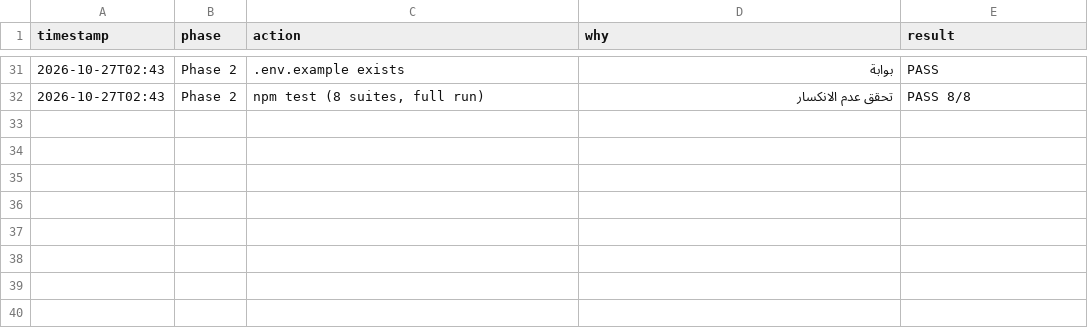
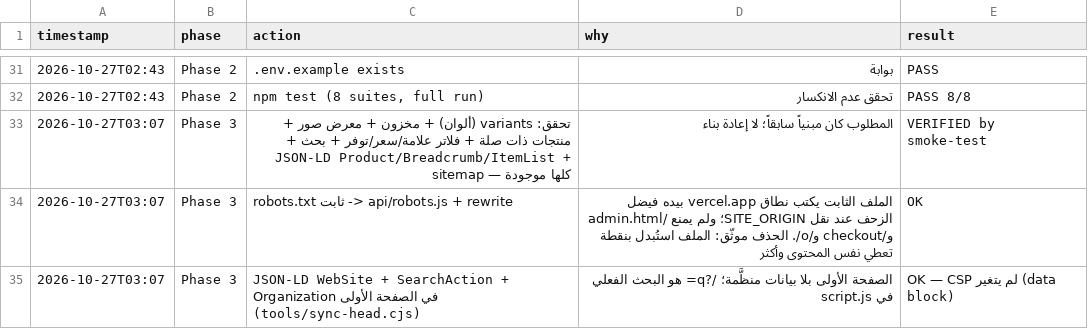
Before and after one commit to mahmoudbir-glitch/SmartTech, a TSV file: decisions.tsv, drawn as a sheet; only a part is shown, gaps mark what is left out; the diff covers the shown part only; the diff names each change by its address in the sheet, - before the commit and + after, or states it on an @@ line.

```diff
--- a/decisions.tsv
+++ b/decisions.tsv
+row 33: 2026-10-27T03:07 | Phase 3 | تحقق: variants (ألوان) + مخزون + معرض صور + منتجات ذات صلة + فلاتر علامة/سعر/توفر + بحث + JSON-LD Product/Breadcrumb/ItemList + sitemap — كلها موجودة | المطلوب كان مبنياً سابقاً؛ لا إعادة بناء | VERIFIED by smoke-test
+row 34: 2026-10-27T03:07 | Phase 3 | robots.txt ثابت -> api/robots.js + rewrite | الملف الثابت يكتب نطاق vercel.app بيده فيضل الزحف عند نقل SITE_ORIGIN؛ ولم يمنع /admin.html و/checkout و/o/. الحذف موثّق: الملف استُبدل بنقطة تعطي نفس المحتوى وأكثر | OK
+row 35: 2026-10-27T03:07 | Phase 3 | JSON-LD WebSite + SearchAction + Organization في الصفحة الأولى (tools/sync-head.cjs) | الصفحة الأولى بلا بيانات منظَّمة؛ /?q= هو البحث الفعلي في script.js | OK — CSP لم يتغير (data block)
```
Also changed, not shown: 6 added rows elsewhere in this file, 7 other files.
